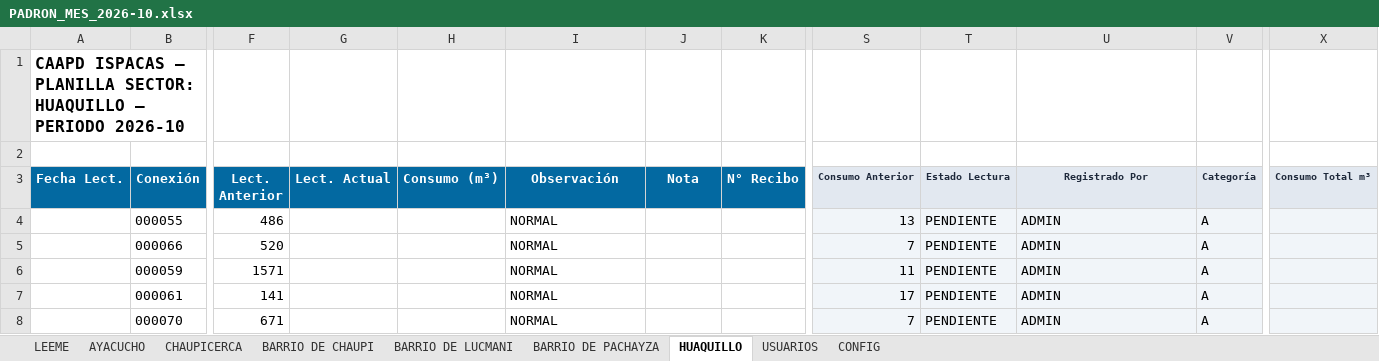
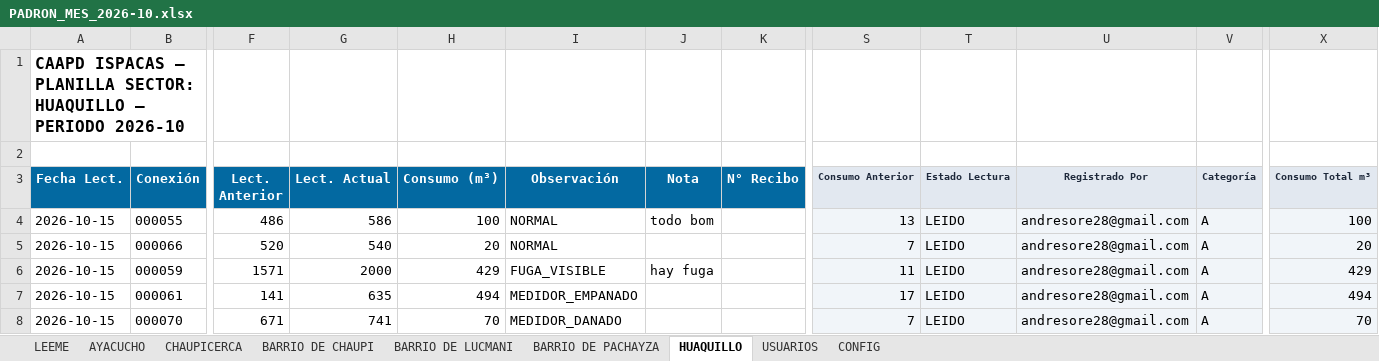
Before and after one commit to BryanLarico/caapd-facturacion, an Excel workbook: Documents/caapd-facturacion/escritorio/Base de datos/PADRON_MES_2026-10.xlsx, sheet HUAQUILLO, drawn as a sheet; only a part is shown, gaps mark what is left out; values as stored, in another font and other column widths than the file's, no borders; the diff names each change by its address in the sheet, - before the commit and + after, or states it on an @@ line.

```diff
--- a/Documents/caapd-facturacion/escritorio/Base de datos/PADRON_MES_2026-10.xlsx (sheet HUAQUILLO)
+++ b/Documents/caapd-facturacion/escritorio/Base de datos/PADRON_MES_2026-10.xlsx (sheet HUAQUILLO)
-A4:A8 (Fecha Lect.): (empty)
+A4:A8 (Fecha Lect.): 2026-10-15
-G4 (Lect. Actual): (empty)
+G4 (Lect. Actual): 586
-H4 (Consumo (m³)): (empty)
+H4 (Consumo (m³)): 100
-J4 (Nota): (empty)
+J4 (Nota): todo bom
-T4:T8 (Estado Lectura): PENDIENTE
+T4:T8 (Estado Lectura): LEIDO
-U4:U8 (Registrado Por): ADMIN
+U4:U8 (Registrado Por): andresore28@gmail.com
-X4 (Consumo Total m³): (empty)
+X4 (Consumo Total m³): 100
-G5 (Lect. Actual): (empty)
+G5 (Lect. Actual): 540
-H5 (Consumo (m³)): (empty)
+H5 (Consumo (m³)): 20
-X5 (Consumo Total m³): (empty)
+X5 (Consumo Total m³): 20
-G6 (Lect. Actual): (empty)
+G6 (Lect. Actual): 2000
-H6 (Consumo (m³)): (empty)
+H6 (Consumo (m³)): 429
-I6 (Observación): NORMAL
+I6 (Observación): FUGA_VISIBLE
-J6 (Nota): (empty)
+J6 (Nota): hay fuga
-X6 (Consumo Total m³): (empty)
+X6 (Consumo Total m³): 429
-G7 (Lect. Actual): (empty)
+G7 (Lect. Actual): 635
-H7 (Consumo (m³)): (empty)
+H7 (Consumo (m³)): 494
-I7 (Observación): NORMAL
+I7 (Observación): MEDIDOR_EMPANADO
-X7 (Consumo Total m³): (empty)
+X7 (Consumo Total m³): 494
-G8 (Lect. Actual): (empty)
+G8 (Lect. Actual): 741
-H8 (Consumo (m³)): (empty)
+H8 (Consumo (m³)): 70
-I8 (Observación): NORMAL
+I8 (Observación): MEDIDOR_DANADO
-X8 (Consumo Total m³): (empty)
+X8 (Consumo Total m³): 70
```
Also changed, not shown: sheet BARRIO DE CHAUPI, sheet BARRIO DE LUCMANI, sheet BARRIO DE PACHAYZA, sheet AYACUCHO, sheet CHAUPICERCA, sheet LEEME, 1 more sheet, 14 other files.
